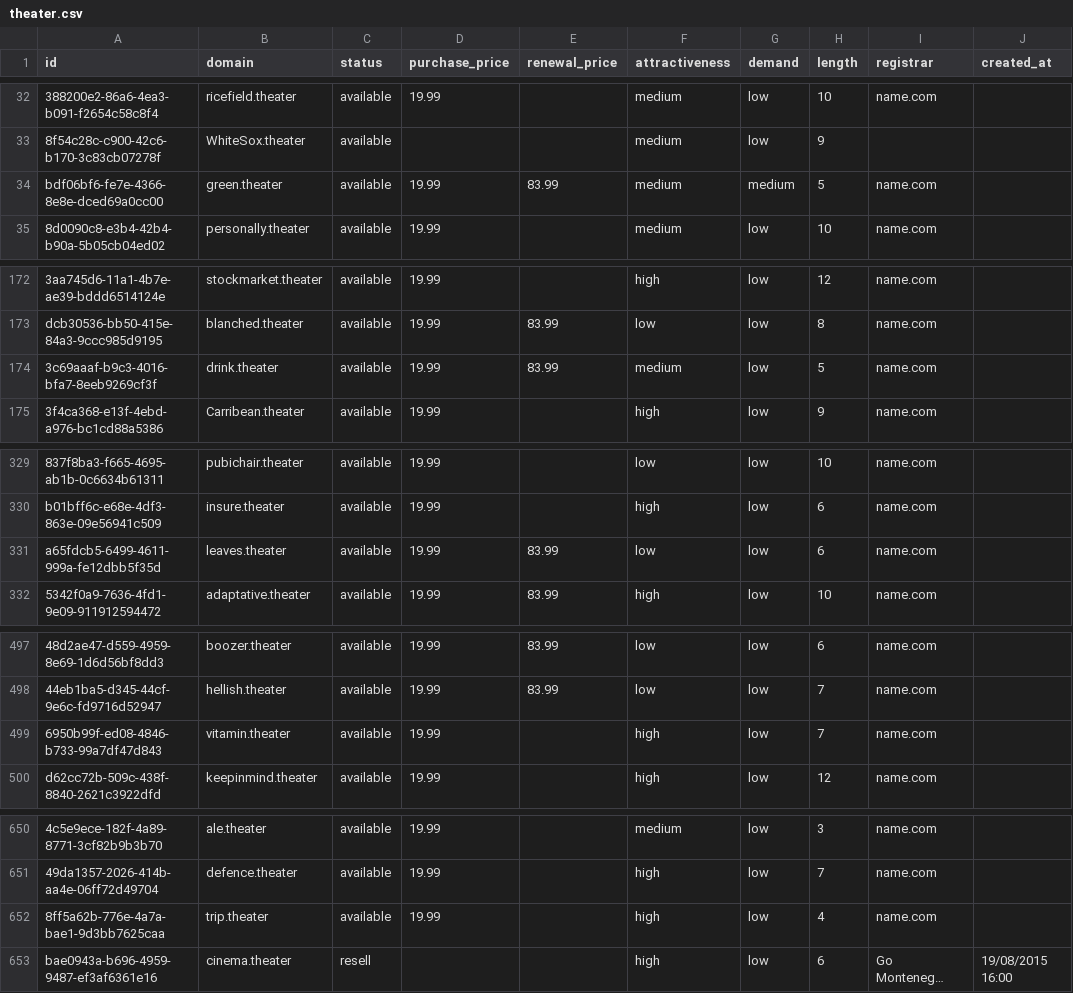
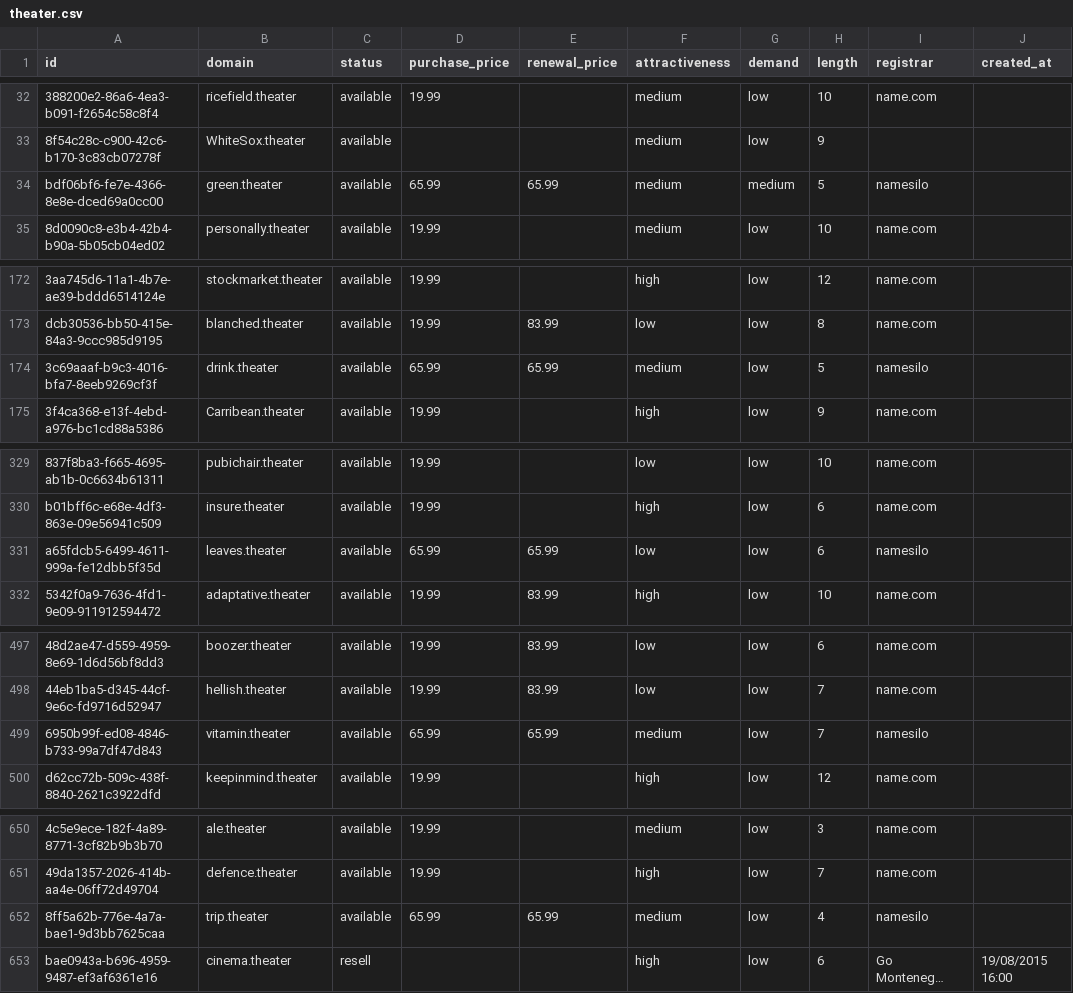
Before and after one commit to UniqueDomains/theater-oneword-domains, a CSV file: theater.csv, drawn as a sheet; only a part is shown, gaps mark what is left out; long unchanged cells end in …; the diff covers the shown part only; the diff names each change by its address in the sheet, - before the commit and + after, or states it on an @@ line.

Commit message:
Domains update

```diff
--- a/theater.csv
+++ b/theater.csv
-D34 (purchase_price): 19.99
+D34 (purchase_price): 65.99
-E34 (renewal_price): 83.99
+E34 (renewal_price): 65.99
-I34 (registrar): name.com
+I34 (registrar): namesilo
-D174 (purchase_price): 19.99
+D174 (purchase_price): 65.99
-E174 (renewal_price): 83.99
+E174 (renewal_price): 65.99
-I174 (registrar): name.com
+I174 (registrar): namesilo
-D331 (purchase_price): 19.99
+D331 (purchase_price): 65.99
-E331 (renewal_price): 83.99
+E331 (renewal_price): 65.99
-I331 (registrar): name.com
+I331 (registrar): namesilo
-D499 (purchase_price): 19.99
+D499 (purchase_price): 65.99
-E499 (renewal_price): (empty)
+E499 (renewal_price): 65.99
-F499 (attractiveness): high
+F499 (attractiveness): medium
-I499 (registrar): name.com
+I499 (registrar): namesilo
-D652 (purchase_price): 19.99
+D652 (purchase_price): 65.99
-E652 (renewal_price): (empty)
+E652 (renewal_price): 65.99
-F652 (attractiveness): high
+F652 (attractiveness): medium
-I652 (registrar): name.com
+I652 (registrar): namesilo
```
Also changed, not shown: 19 edited cells elsewhere in this file, 4 other files.
